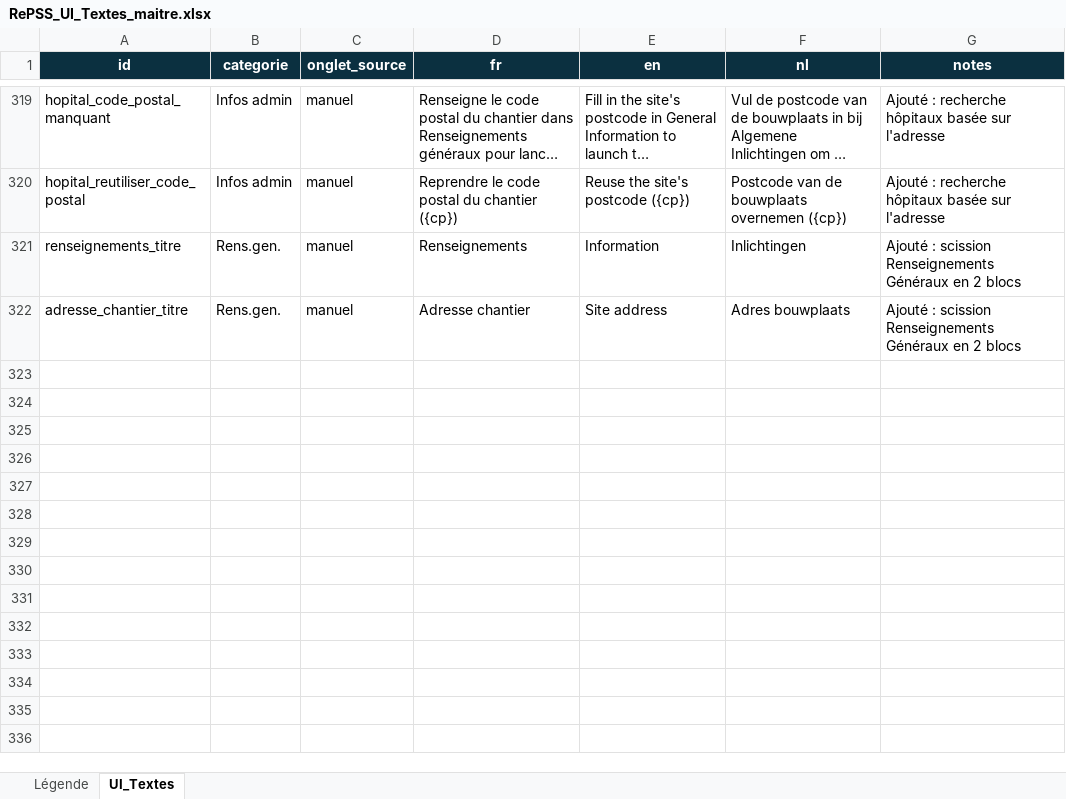
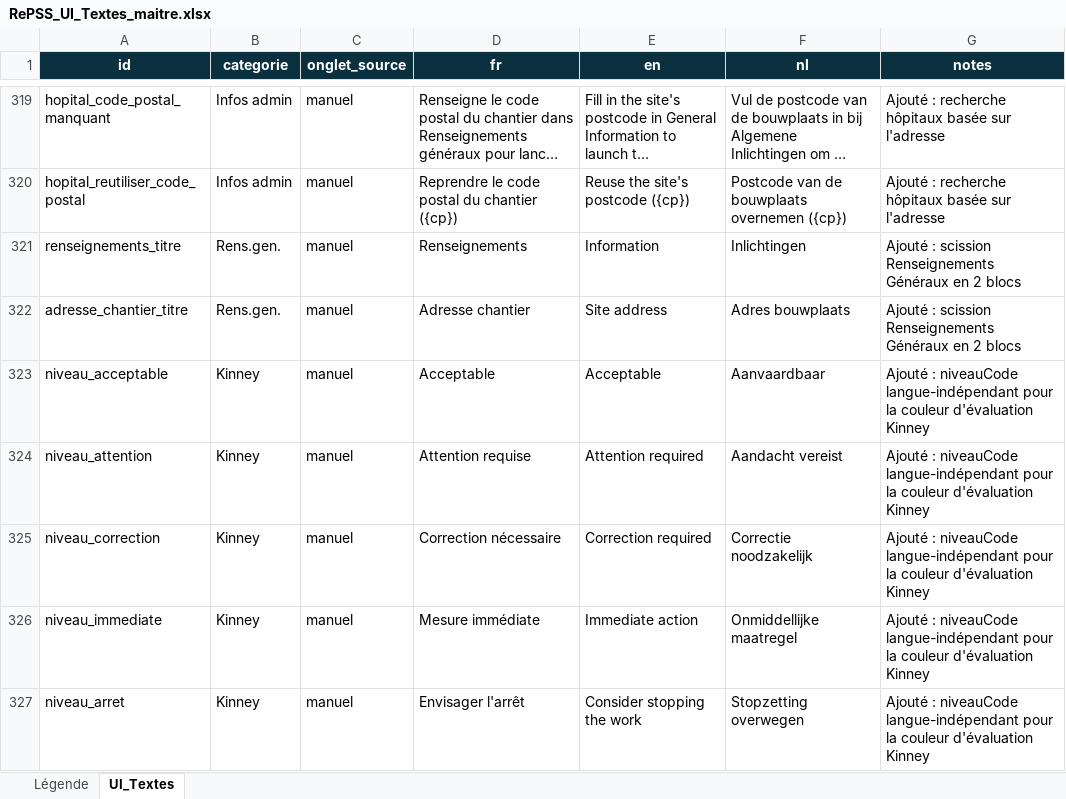
Before and after one commit to Bassistedric/RePSS, an Excel workbook: RePSS_UI_Textes_maitre.xlsx, sheet UI_Textes, drawn as a sheet; only a part is shown, gaps mark what is left out; long unchanged cells end in …; values as stored, in another font and other column widths than the file's, no borders; the diff names each change by its address in the sheet, - before the commit and + after, or states it on an @@ line.

```diff
--- a/RePSS_UI_Textes_maitre.xlsx (sheet UI_Textes)
+++ b/RePSS_UI_Textes_maitre.xlsx (sheet UI_Textes)
+row 323: niveau_acceptable | Kinney | manuel | Acceptable | Acceptable | Aanvaardbaar | Ajouté : niveauCode langue-indépendant pour la couleur d'évaluation Kinney
+row 324: niveau_attention | Kinney | manuel | Attention requise | Attention required | Aandacht vereist | Ajouté : niveauCode langue-indépendant pour la couleur d'évaluation Kinney
+row 325: niveau_correction | Kinney | manuel | Correction nécessaire | Correction required | Correctie noodzakelijk | Ajouté : niveauCode langue-indépendant pour la couleur d'évaluation Kinney
+row 326: niveau_immediate | Kinney | manuel | Mesure immédiate | Immediate action | Onmiddellijke maatregel | Ajouté : niveauCode langue-indépendant pour la couleur d'évaluation Kinney
+row 327: niveau_arret | Kinney | manuel | Envisager l'arrêt | Consider stopping the work | Stopzetting overwegen | Ajouté : niveauCode langue-indépendant pour la couleur d'évaluation Kinney
```
Also changed, not shown: 13 other files.
